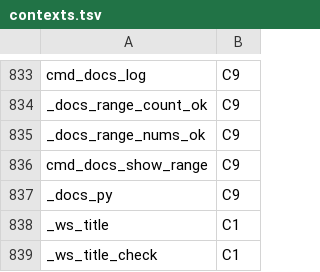
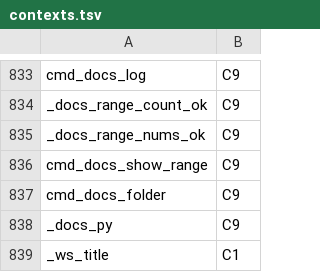
Before and after one commit to Synapsium-Labs/ccrc-pwa, a TSV file: ccd/contexts.tsv, drawn as a sheet; only a part is shown, gaps mark what is left out; the shorter side is filled out with more unchanged rows; the diff names each change by its address in the sheet, - before the commit and + after, or states it on an @@ line.

```diff
--- a/ccd/contexts.tsv
+++ b/ccd/contexts.tsv
+row 837: cmd_docs_folder | C9
```
Also changed, not shown: 15 other files.
